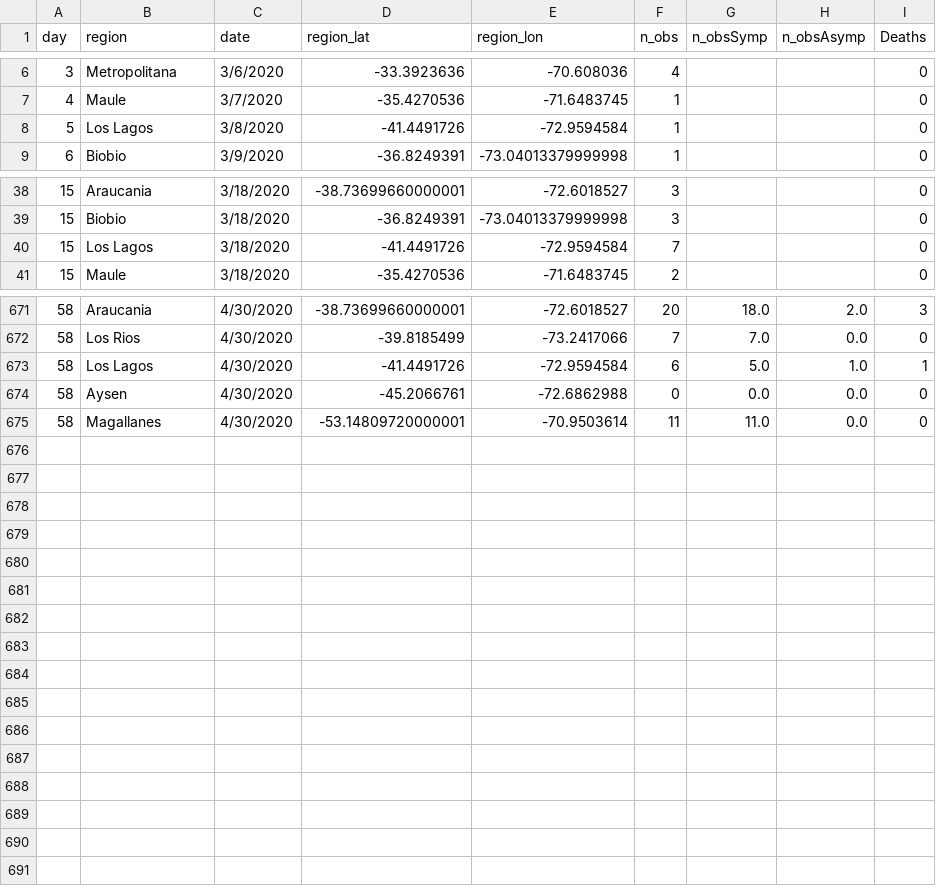
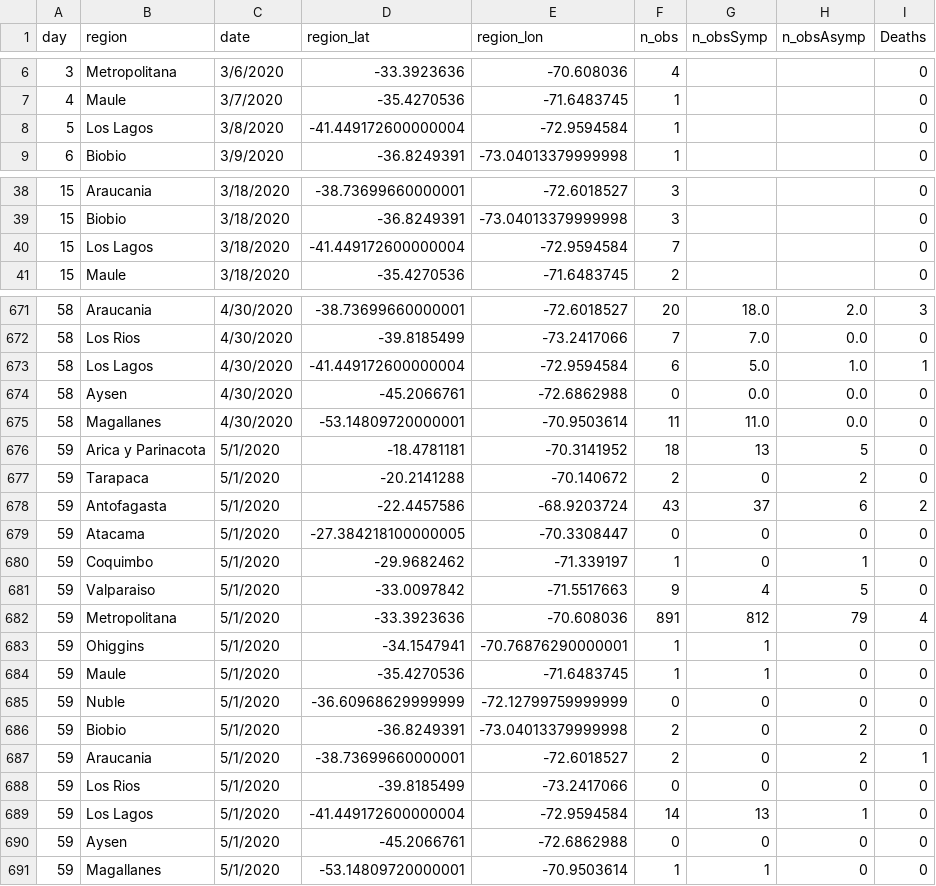
Before and after one commit to maibennett/code, a CSV file: covid/data/data_covid_region.csv, drawn as a sheet; only a part is shown, gaps mark what is left out; the diff covers the shown part only.

Commit message:
Add files via upload

```diff
--- a/covid/data/data_covid_region.csv
+++ b/covid/data/data_covid_region.csv
@@ -7,3 +7,3 @@ day,region,date,region_lat,region_lon,n_obs,n_obsSymp,n_obsAsymp,Deaths
 4,Maule,3/7/2020,-35.4270536,-71.6483745,1,,,0
-5,Los Lagos,3/8/2020,-41.4491726,-72.9594584,1,,,0
+5,Los Lagos,3/8/2020,-41.449172600000004,-72.9594584,1,,,0
 6,Biobio,3/9/2020,-36.8249391,-73.04013379999998,1,,,0
@@ -39,3 +39,3 @@ day,region,date,region_lat,region_lon,n_obs,n_obsSymp,n_obsAsymp,Deaths
 15,Biobio,3/18/2020,-36.8249391,-73.04013379999998,3,,,0
-15,Los Lagos,3/18/2020,-41.4491726,-72.9594584,7,,,0
+15,Los Lagos,3/18/2020,-41.449172600000004,-72.9594584,7,,,0
 15,Maule,3/18/2020,-35.4270536,-71.6483745,2,,,0
@@ -672,4 +672,20 @@ day,region,date,region_lat,region_lon,n_obs,n_obsSymp,n_obsAsymp,Deaths
 58,Los Rios,4/30/2020,-39.8185499,-73.2417066,7,7.0,0.0,0
-58,Los Lagos,4/30/2020,-41.4491726,-72.9594584,6,5.0,1.0,1
+58,Los Lagos,4/30/2020,-41.449172600000004,-72.9594584,6,5.0,1.0,1
 58,Aysen,4/30/2020,-45.2066761,-72.6862988,0,0.0,0.0,0
 58,Magallanes,4/30/2020,-53.14809720000001,-70.9503614,11,11.0,0.0,0
+59,Arica y Parinacota,5/1/2020,-18.4781181,-70.3141952,18,13,5,0
+59,Tarapaca,5/1/2020,-20.2141288,-70.140672,2,0,2,0
+59,Antofagasta,5/1/2020,-22.4457586,-68.9203724,43,37,6,2
+59,Atacama,5/1/2020,-27.384218100000005,-70.3308447,0,0,0,0
+59,Coquimbo,5/1/2020,-29.9682462,-71.339197,1,0,1,0
+59,Valparaiso,5/1/2020,-33.0097842,-71.5517663,9,4,5,0
+59,Metropolitana,5/1/2020,-33.3923636,-70.608036,891,812,79,4
+59,Ohiggins,5/1/2020,-34.1547941,-70.76876290000001,1,1,0,0
+59,Maule,5/1/2020,-35.4270536,-71.6483745,1,1,0,0
+59,Nuble,5/1/2020,-36.60968629999999,-72.12799759999999,0,0,0,0
+59,Biobio,5/1/2020,-36.8249391,-73.04013379999998,2,0,2,0
+59,Araucania,5/1/2020,-38.73699660000001,-72.6018527,2,0,2,1
+59,Los Rios,5/1/2020,-39.8185499,-73.2417066,0,0,0,0
+59,Los Lagos,5/1/2020,-41.449172600000004,-72.9594584,14,13,1,0
+59,Aysen,5/1/2020,-45.2066761,-72.6862988,0,0,0,0
+59,Magallanes,5/1/2020,-53.14809720000001,-70.9503614,1,1,0,0
```
Also changed, not shown: 42 edited cells elsewhere in this file.
